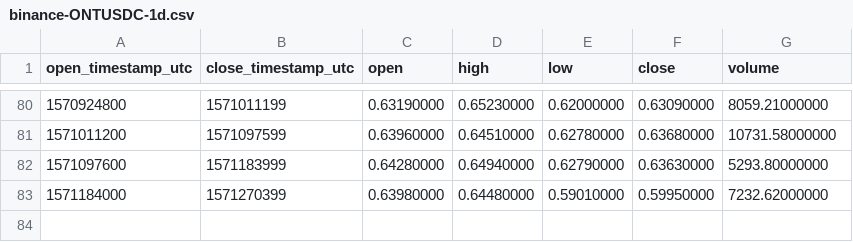
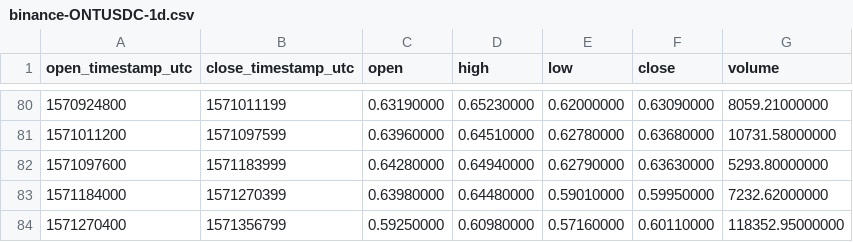
Before and after one commit to cryptobigbro/binance-ONTUSDC, a CSV file: binance-ONTUSDC-1d.csv, drawn as a sheet; only a part is shown, gaps mark what is left out; the diff names each change by its address in the sheet, - before the commit and + after, or states it on an @@ line.

```diff
--- a/binance-ONTUSDC-1d.csv
+++ b/binance-ONTUSDC-1d.csv
+row 84: 1571270400 | 1571356799 | 0.59250000 | 0.60980000 | 0.57160000 | 0.60110000 | 118352.95000000
```
Also changed, not shown: binance-ONTUSDC-1h.csv.
